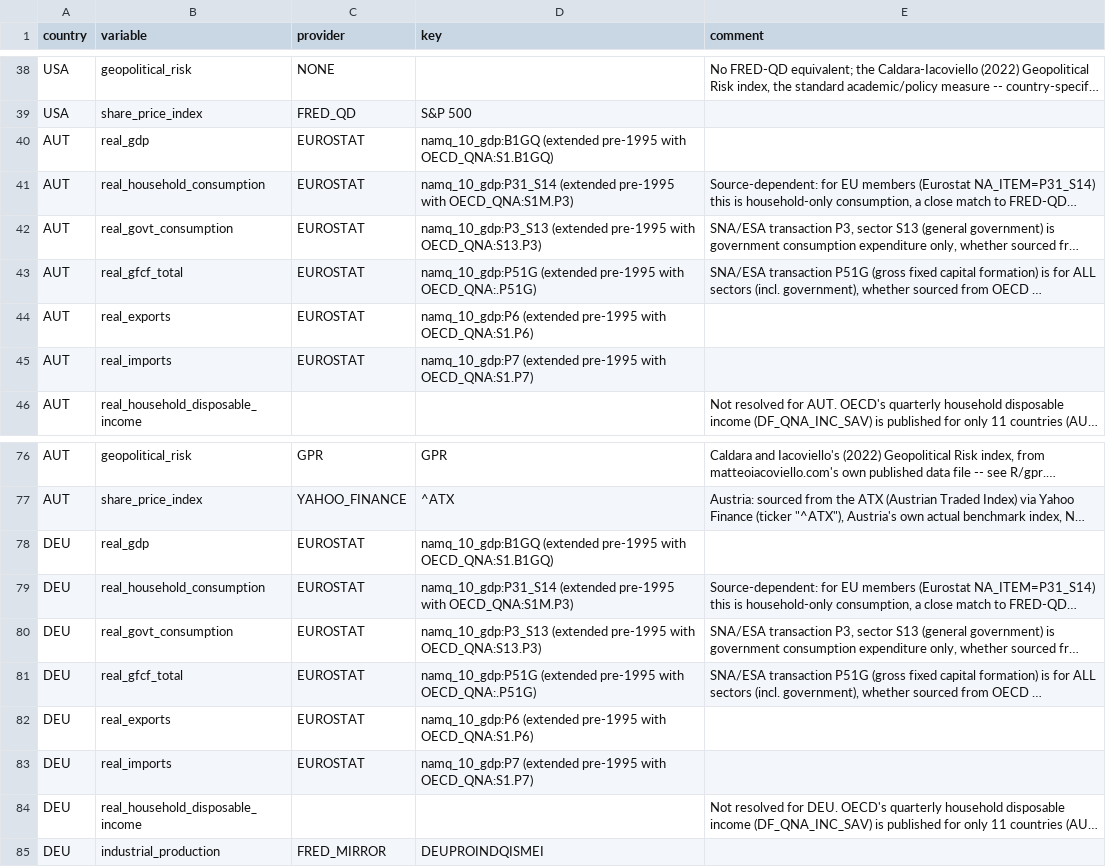
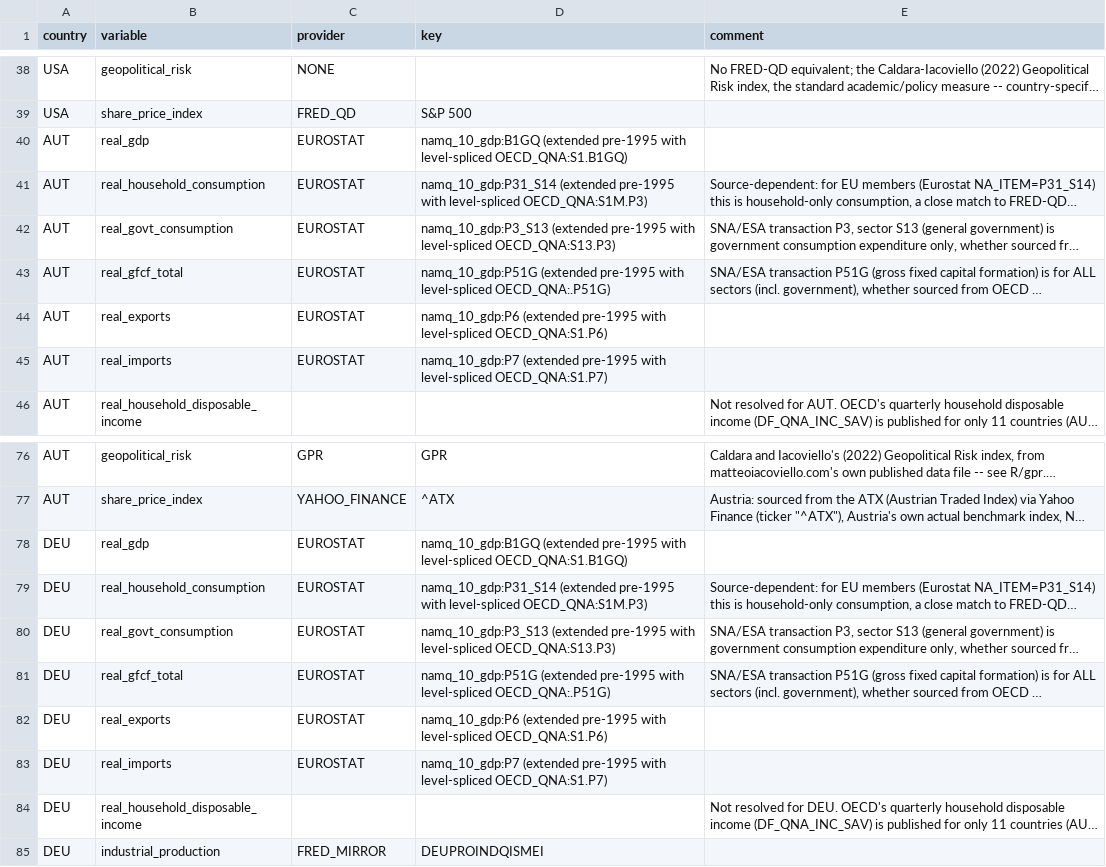
Before and after one commit to franzmohr/AustriaMacroData, a CSV file: docs/data_sources.csv, drawn as a sheet; only a part is shown, gaps mark what is left out; long unchanged cells end in …; the diff names each change by its address in the sheet, - before the commit and + after, or states it on an @@ line.

```diff
--- a/docs/data_sources.csv
+++ b/docs/data_sources.csv
-D40 (key): …pre-1995 with OECD_QNA:S1.B1GQ)
+D40 (key): …pre-1995 with level-spliced OECD_QNA:S1.B1GQ)
-D41 (key): …pre-1995 with OECD_QNA:S1M.P3)
+D41 (key): …pre-1995 with level-spliced OECD_QNA:S1M.P3)
-D42 (key): …pre-1995 with OECD_QNA:S13.P3)
+D42 (key): …pre-1995 with level-spliced OECD_QNA:S13.P3)
-D43 (key): …pre-1995 with OECD_QNA:.P51G)
+D43 (key): …pre-1995 with level-spliced OECD_QNA:.P51G)
-D44 (key): …pre-1995 with OECD_QNA:S1.P6)
+D44 (key): …pre-1995 with level-spliced OECD_QNA:S1.P6)
-D45 (key): …pre-1995 with OECD_QNA:S1.P7)
+D45 (key): …pre-1995 with level-spliced OECD_QNA:S1.P7)
-D78 (key): …pre-1995 with OECD_QNA:S1.B1GQ)
+D78 (key): …pre-1995 with level-spliced OECD_QNA:S1.B1GQ)
-D79 (key): …pre-1995 with OECD_QNA:S1M.P3)
+D79 (key): …pre-1995 with level-spliced OECD_QNA:S1M.P3)
-D80 (key): …pre-1995 with OECD_QNA:S13.P3)
+D80 (key): …pre-1995 with level-spliced OECD_QNA:S13.P3)
-D81 (key): …pre-1995 with OECD_QNA:.P51G)
+D81 (key): …pre-1995 with level-spliced OECD_QNA:.P51G)
-D82 (key): …pre-1995 with OECD_QNA:S1.P6)
+D82 (key): …pre-1995 with level-spliced OECD_QNA:S1.P6)
-D83 (key): …pre-1995 with OECD_QNA:S1.P7)
+D83 (key): …pre-1995 with level-spliced OECD_QNA:S1.P7)
```
Also changed, not shown: 16 other files.
